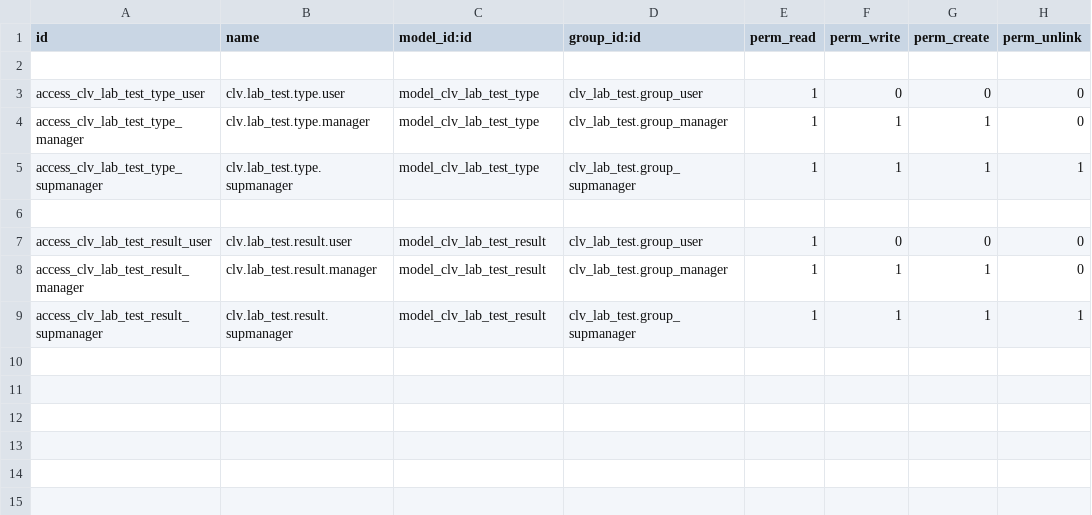
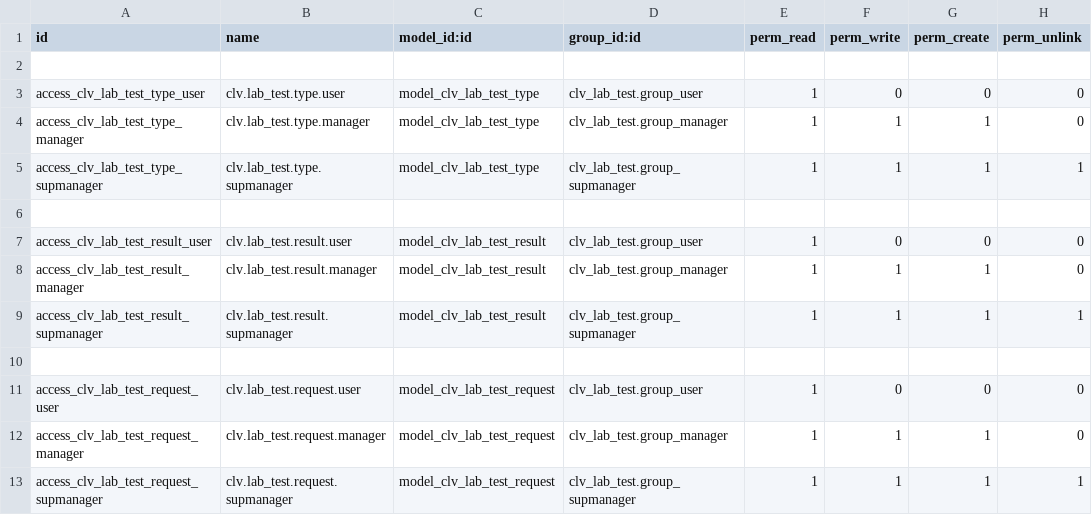
Before and after one commit to CLVsol/clvsol_odoo_addons, a CSV file: clv_lab_test/security/ir.model.access.csv, drawn as a sheet.

Commit message:
[IMP] clv_lab_test (add lab_test_request)

```diff
--- a/clv_lab_test/security/ir.model.access.csv
+++ b/clv_lab_test/security/ir.model.access.csv
@@ -9 +9,5 @@ access_clv_lab_test_result_manager,clv.lab_test.result.manager,model_clv_lab_tes
 access_clv_lab_test_result_supmanager,clv.lab_test.result.supmanager,model_clv_lab_test_result,clv_lab_test.group_supmanager,1,1,1,1
+
+access_clv_lab_test_request_user,clv.lab_test.request.user,model_clv_lab_test_request,clv_lab_test.group_user,1,0,0,0
+access_clv_lab_test_request_manager,clv.lab_test.request.manager,model_clv_lab_test_request,clv_lab_test.group_manager,1,1,1,0
+access_clv_lab_test_request_supmanager,clv.lab_test.request.supmanager,model_clv_lab_test_request,clv_lab_test.group_supmanager,1,1,1,1
```
Also changed, not shown: 5 other files.
